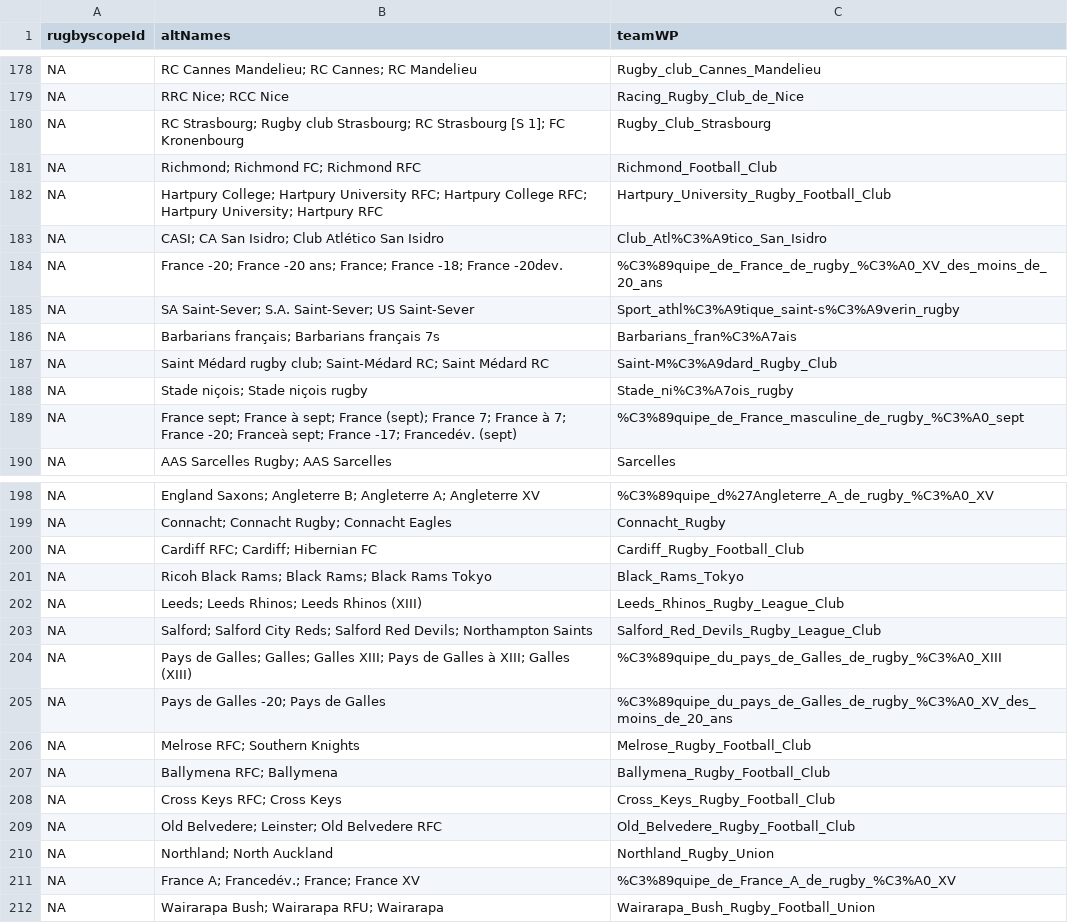
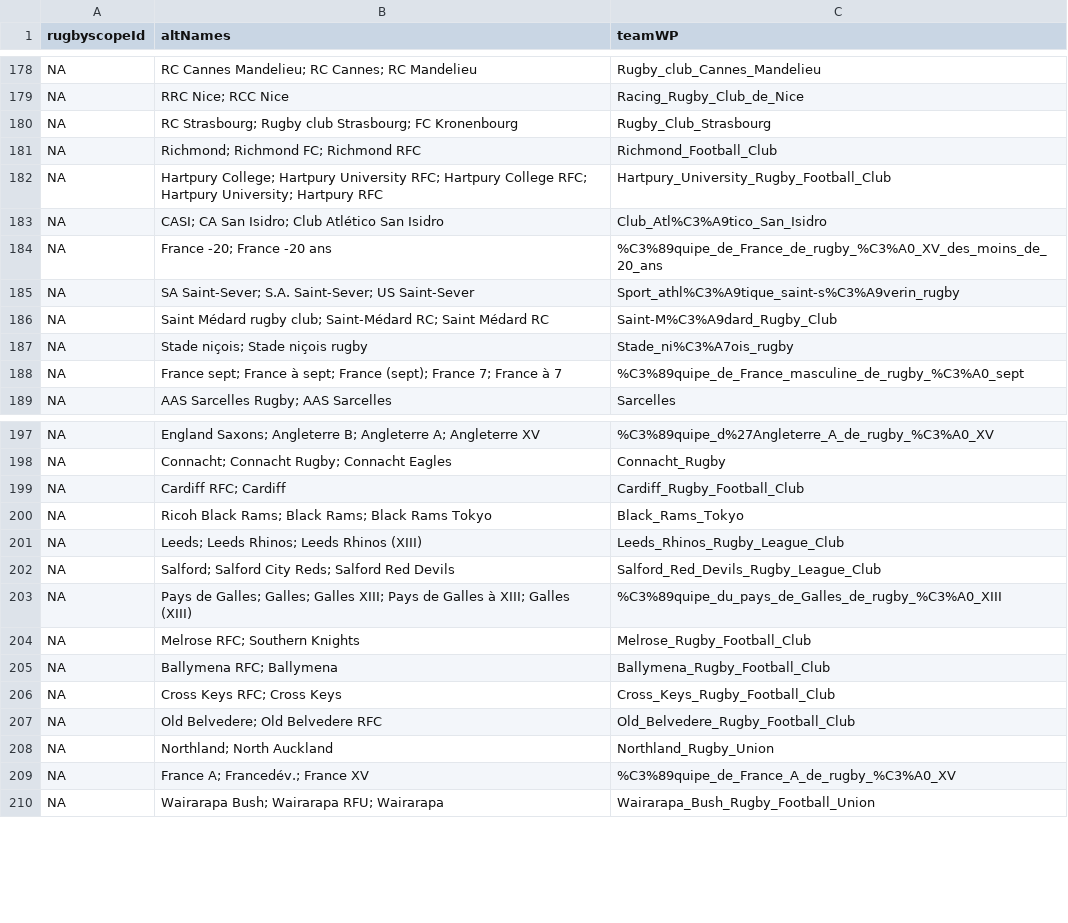
Before and after one commit to CompNet/RugbyScope, a CSV file: data/wikipedia/french/duplicate_names.csv, drawn as a sheet; only a part is shown, gaps mark what is left out; the diff covers the shown part only.

Commit message:
debugging FR WP data

```diff
--- a/data/wikipedia/french/duplicate_names.csv
+++ b/data/wikipedia/french/duplicate_names.csv
@@ -179,3 +179,3 @@ NA,"RC Cannes Mandelieu; RC Cannes; RC Mandelieu","Rugby_club_Cannes_Mandelieu"
 NA,"RRC Nice; RCC Nice","Racing_Rugby_Club_de_Nice"
-NA,"RC Strasbourg; Rugby club Strasbourg; RC Strasbourg [S 1]; FC Kronenbourg","Rugby_Club_Strasbourg"
+NA,"RC Strasbourg; Rugby club Strasbourg; FC Kronenbourg","Rugby_Club_Strasbourg"
 NA,"Richmond; Richmond FC; Richmond RFC","Richmond_Football_Club"
@@ -183,8 +183,7 @@ NA,"Hartpury College; Hartpury University RFC; Hartpury College RFC; Hartpury Un
 NA,"CASI; CA San Isidro; Club Atlético San Isidro","Club_Atl%C3%A9tico_San_Isidro"
-NA,"France -20; France -20 ans; France; France -18; France -20dev.","%C3%89quipe_de_France_de_rugby_%C3%A0_XV_des_moins_de_20_ans"
+NA,"France -20; France -20 ans","%C3%89quipe_de_France_de_rugby_%C3%A0_XV_des_moins_de_20_ans"
 NA,"SA Saint-Sever; S.A. Saint-Sever; US Saint-Sever","Sport_athl%C3%A9tique_saint-s%C3%A9verin_rugby"
-NA,"Barbarians français; Barbarians français 7s","Barbarians_fran%C3%A7ais"
 NA,"Saint Médard rugby club; Saint-Médard RC; Saint Médard RC","Saint-M%C3%A9dard_Rugby_Club"
 NA,"Stade niçois; Stade niçois rugby","Stade_ni%C3%A7ois_rugby"
-NA,"France sept; France à sept; France (sept); France 7; France à 7; France -20; Franceà sept; France -17; Francedév. (sept)","%C3%89quipe_de_France_masculine_de_rugby_%C3%A0_sept"
+NA,"France sept; France à sept; France (sept); France 7; France à 7","%C3%89quipe_de_France_masculine_de_rugby_%C3%A0_sept"
 NA,"AAS Sarcelles Rugby; AAS Sarcelles","Sarcelles"
@@ -199,8 +198,7 @@ NA,"England Saxons; Angleterre B; Angleterre A; Angleterre XV","%C3%89quipe_d%27
 NA,"Connacht; Connacht Rugby; Connacht Eagles","Connacht_Rugby"
-NA,"Cardiff RFC; Cardiff; Hibernian FC","Cardiff_Rugby_Football_Club"
+NA,"Cardiff RFC; Cardiff","Cardiff_Rugby_Football_Club"
 NA,"Ricoh Black Rams; Black Rams; Black Rams Tokyo","Black_Rams_Tokyo"
 NA,"Leeds; Leeds Rhinos; Leeds Rhinos (XIII)","Leeds_Rhinos_Rugby_League_Club"
-NA,"Salford; Salford City Reds; Salford Red Devils; Northampton Saints","Salford_Red_Devils_Rugby_League_Club"
+NA,"Salford; Salford City Reds; Salford Red Devils","Salford_Red_Devils_Rugby_League_Club"
 NA,"Pays de Galles; Galles; Galles XIII; Pays de Galles à XIII; Galles (XIII)","%C3%89quipe_du_pays_de_Galles_de_rugby_%C3%A0_XIII"
-NA,"Pays de Galles -20; Pays de Galles","%C3%89quipe_du_pays_de_Galles_de_rugby_%C3%A0_XV_des_moins_de_20_ans"
 NA,"Melrose RFC; Southern Knights","Melrose_Rugby_Football_Club"
@@ -208,5 +206,5 @@ NA,"Ballymena RFC; Ballymena","Ballymena_Rugby_Football_Club"
 NA,"Cross Keys RFC; Cross Keys","Cross_Keys_Rugby_Football_Club"
-NA,"Old Belvedere; Leinster; Old Belvedere RFC","Old_Belvedere_Rugby_Football_Club"
+NA,"Old Belvedere; Old Belvedere RFC","Old_Belvedere_Rugby_Football_Club"
 NA,"Northland; North Auckland","Northland_Rugby_Union"
-NA,"France A; Francedév.; France; France XV","%C3%89quipe_de_France_A_de_rugby_%C3%A0_XV"
+NA,"France A; Francedév.; France XV","%C3%89quipe_de_France_A_de_rugby_%C3%A0_XV"
 NA,"Wairarapa Bush; Wairarapa RFU; Wairarapa","Wairarapa_Bush_Rugby_Football_Union"
```
Also changed, not shown: 4 added rows, 1 removed row and 41 edited cells elsewhere in this file, 1 other file.
